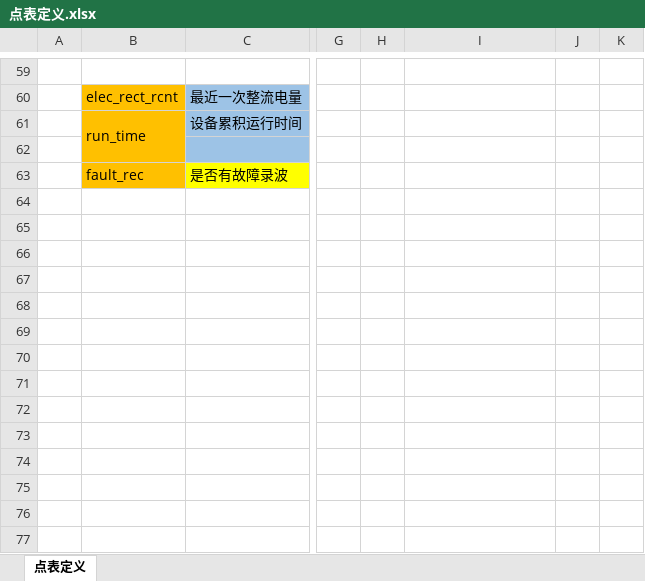
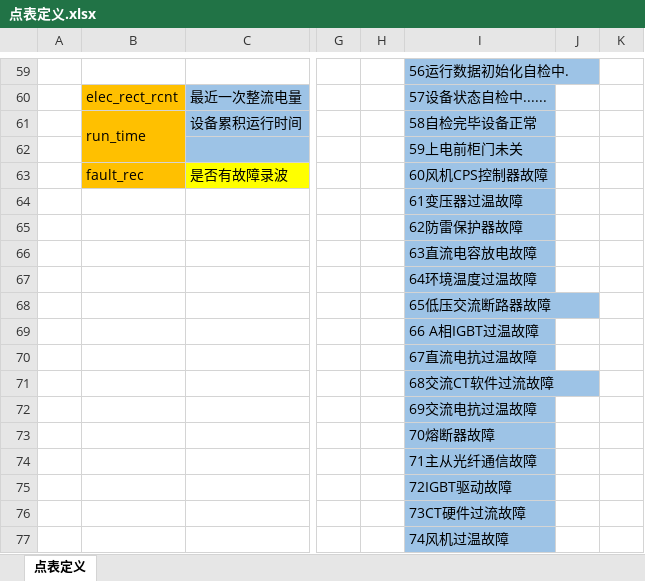
Before and after one commit to Ma-Qianlong/CrazyPythonNotes, an Excel workbook: MyStripts/modbus_apex_efb/点表定义.xlsx, sheet 点表定义, drawn as a sheet; only a part is shown, gaps mark what is left out; values as stored, in another font and other column widths than the file's, no borders; rows hold the shown columns only; the diff covers the shown part only; the diff names each change by its address in the sheet, - before the commit and + after, or states it on an @@ line.

```diff
--- a/MyStripts/modbus_apex_efb/点表定义.xlsx (sheet 点表定义)
+++ b/MyStripts/modbus_apex_efb/点表定义.xlsx (sheet 点表定义)
-I59:I63 fill: none
+I59:I63 fill: #9DC3E6
-I59: (empty)
+I59: 56运行数据初始化自检中.
-I60: (empty)
+I60: 57设备状态自检中......
-I61: (empty)
+I61: 58自检完毕设备正常
-I62: (empty)
+I62: 59上电前柜门未关
-I63: (empty)
+I63: 60风机CPS控制器故障
+row 64:  |  |  |  |  | 61变压器过温故障
+row 65:  |  |  |  |  | 62防雷保护器故障
+row 66:  |  |  |  |  | 63直流电容放电故障
+row 67:  |  |  |  |  | 64环境温度过温故障
+row 68:  |  |  |  |  | 65低压交流断路器故障
+row 69:  |  |  |  |  | 66 A相IGBT过温故障
+row 70:  |  |  |  |  | 67直流电抗过温故障
+row 71:  |  |  |  |  | 68交流CT软件过流故障
+row 72:  |  |  |  |  | 69交流电抗过温故障
+row 73:  |  |  |  |  | 70熔断器故障
+row 74:  |  |  |  |  | 71主从光纤通信故障
+row 75:  |  |  |  |  | 72IGBT驱动故障
+row 76:  |  |  |  |  | 73CT硬件过流故障
+row 77:  |  |  |  |  | 74风机过温故障
```
Also changed, not shown: 57 edited cells and cell formats elsewhere in this sheet, 2 other files.
